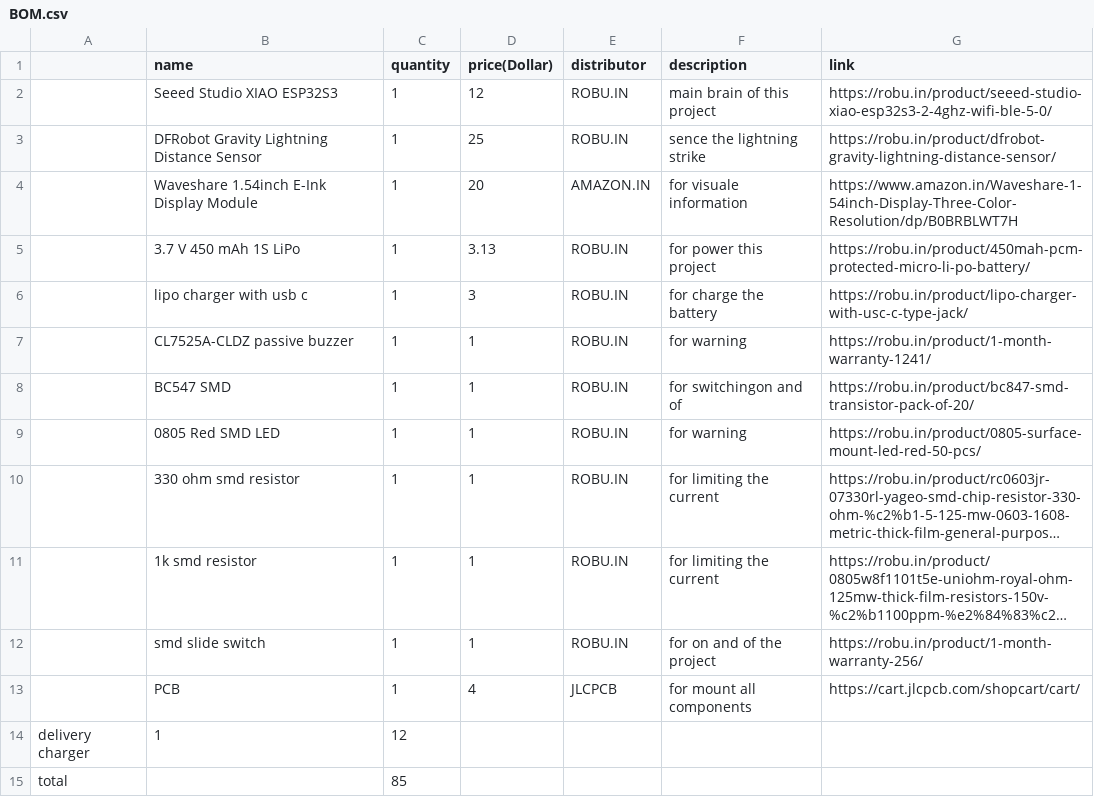
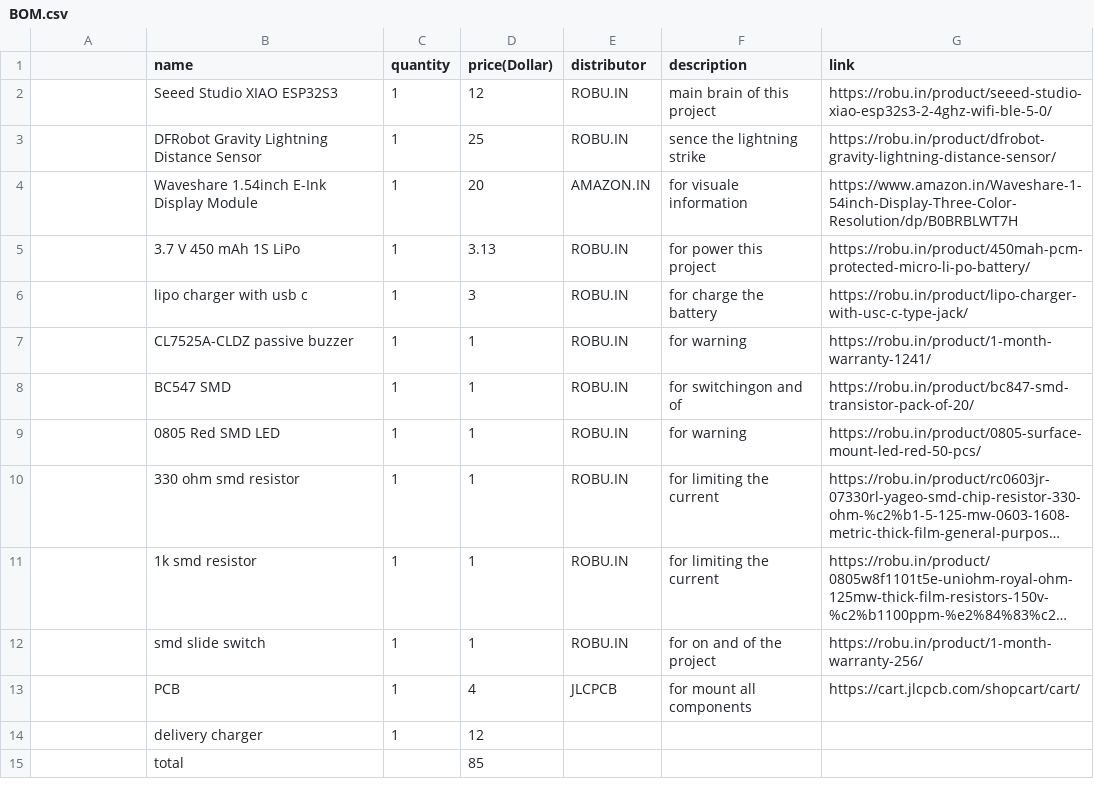
Before and after one commit to sohamboyythrdh6/Lightning-Detector, a CSV file: BOM.csv, drawn as a sheet; long unchanged cells end in …; removed rows and columns are numbered as before the commit, all else as after; the diff names each change by its address in the sheet, - before the commit and + after, or states it on an @@ line.

Commit message:
Update BOM.csv

```diff
--- a/BOM.csv
+++ b/BOM.csv
-row 14: delivery charger | 1 | 12
-row 15: total |  | 85
+row 14:  | delivery charger | 1 | 12
+row 15:  | total |  | 85
```
